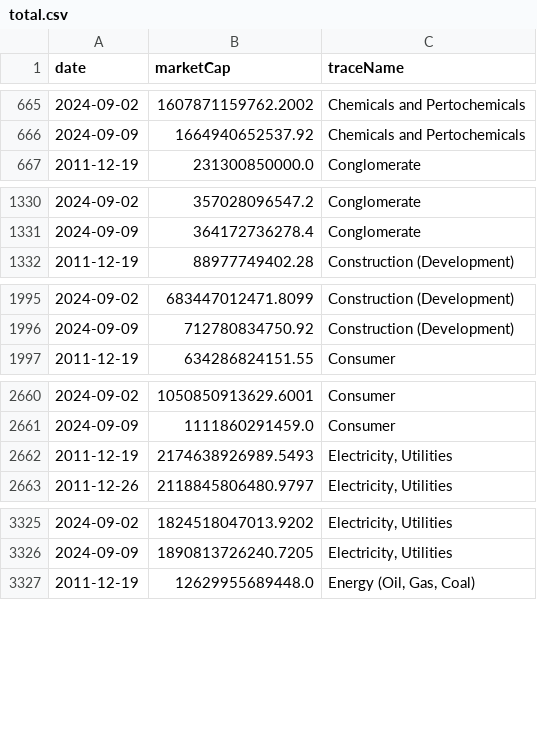
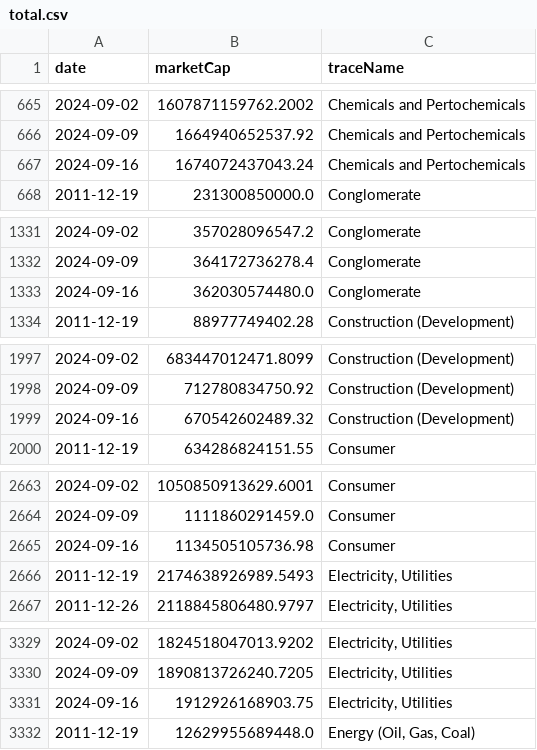
Before and after one commit to ruslanbay/moex, a CSV file: history/total.csv, drawn as a sheet; only a part is shown, gaps mark what is left out; the diff covers the shown part only; the diff names each change by its address in the sheet, - before the commit and + after, or states it on an @@ line.

```diff
--- a/history/total.csv
+++ b/history/total.csv
+row 667: 2024-09-16 | 1674072437043.24 | Chemicals and Pertochemicals
+row 1333: 2024-09-16 | 362030574480.0 | Conglomerate
+row 1999: 2024-09-16 | 670542602489.32 | Construction (Development)
+row 2665: 2024-09-16 | 1134505105736.98 | Consumer
+row 3331: 2024-09-16 | 1912926168903.75 | Electricity, Utilities
```
Also changed, not shown: 9 added rows elsewhere in this file.
